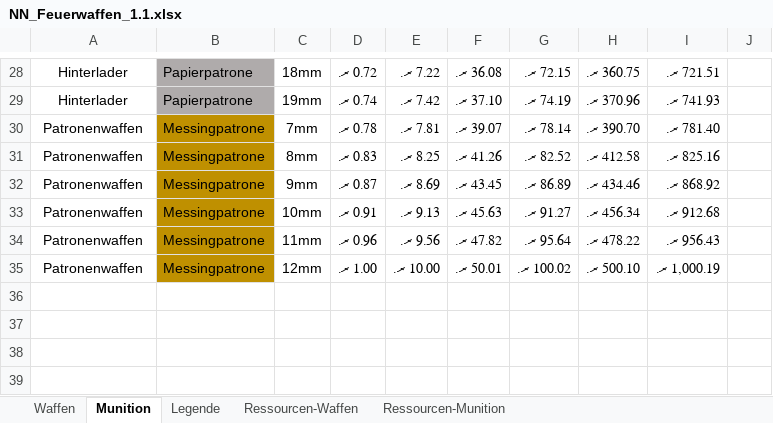
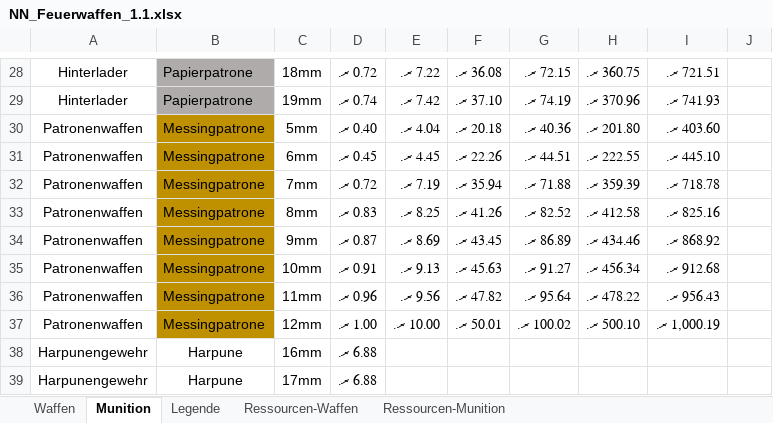
Before and after one commit to njebich/nasus, an Excel workbook: NN_Feuerwaffen_1.1.xlsx, sheet Munition, drawn as a sheet; only a part is shown, gaps mark what is left out; values as stored, in another font and other column widths than the file's, no borders; addresses are those after the commit; the diff names each change by its address in the sheet, - before the commit and + after, or states it on an @@ line.

```diff
--- a/NN_Feuerwaffen_1.1.xlsx (sheet Munition)
+++ b/NN_Feuerwaffen_1.1.xlsx (sheet Munition)
+row 30: Patronenwaffen | Messingpatrone | 5mm | 0.40 ރ. | 4.04 ރ. | 20.18 ރ. | 40.36 ރ. | 201.80 ރ. | 403.60 ރ.
+row 31: Patronenwaffen | Messingpatrone | 6mm | 0.45 ރ. | 4.45 ރ. | 22.26 ރ. | 44.51 ރ. | 222.55 ރ. | 445.10 ރ.
-D32: 0.78 ރ.
+D32: 0.72 ރ.
-E32: 7.81 ރ.
+E32: 7.19 ރ.
-F32: 39.07 ރ.
+F32: 35.94 ރ.
-G32: 78.14 ރ.
+G32: 71.88 ރ.
-H32: 390.70 ރ.
+H32: 359.39 ރ.
-I32: 781.40 ރ.
+I32: 718.78 ރ.
+row 38: Harpunengewehr | Harpune | 16mm | 6.88 ރ.
+row 39: Harpunengewehr | Harpune | 17mm | 6.88 ރ.
```
Also changed, not shown: sheet Ressourcen-Munition, formulas that keep their value, werte 0.8-claude.xlsx, 1 other file.
